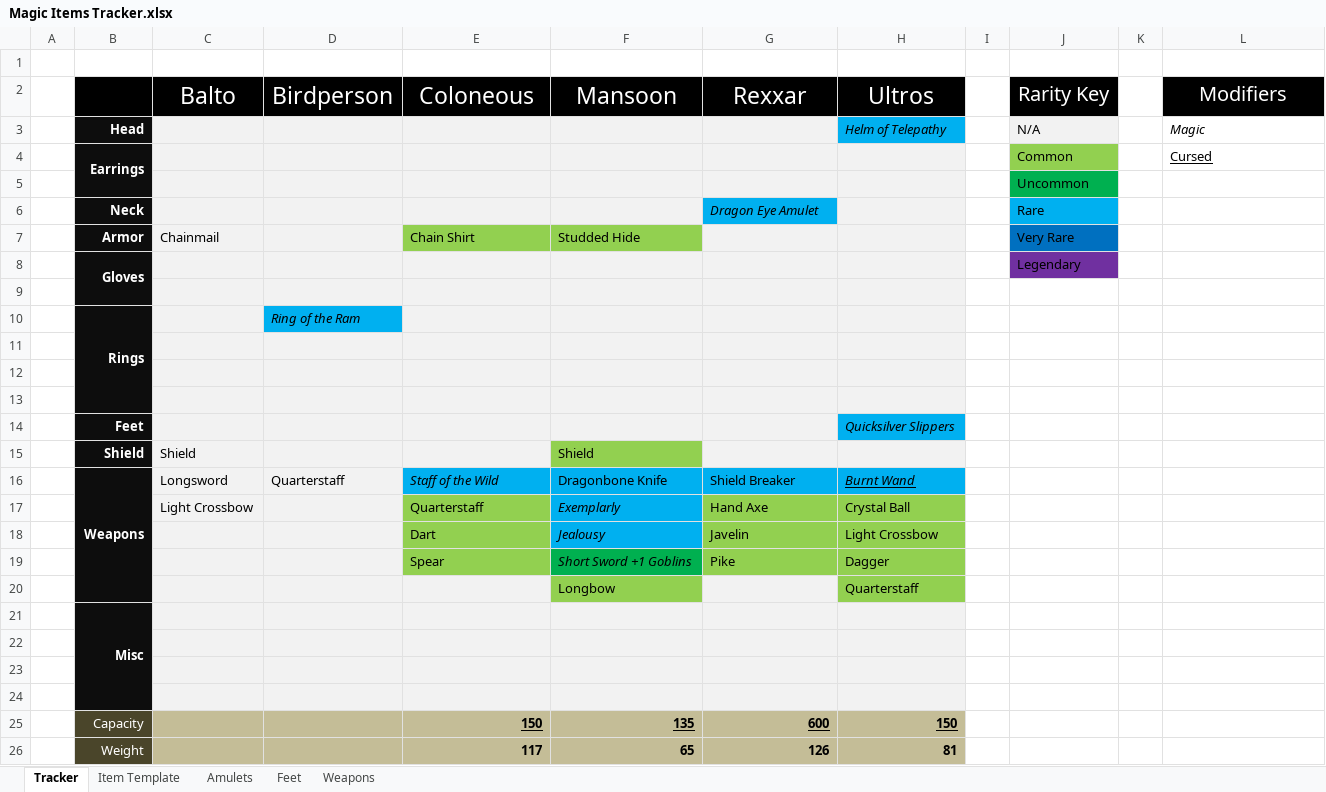
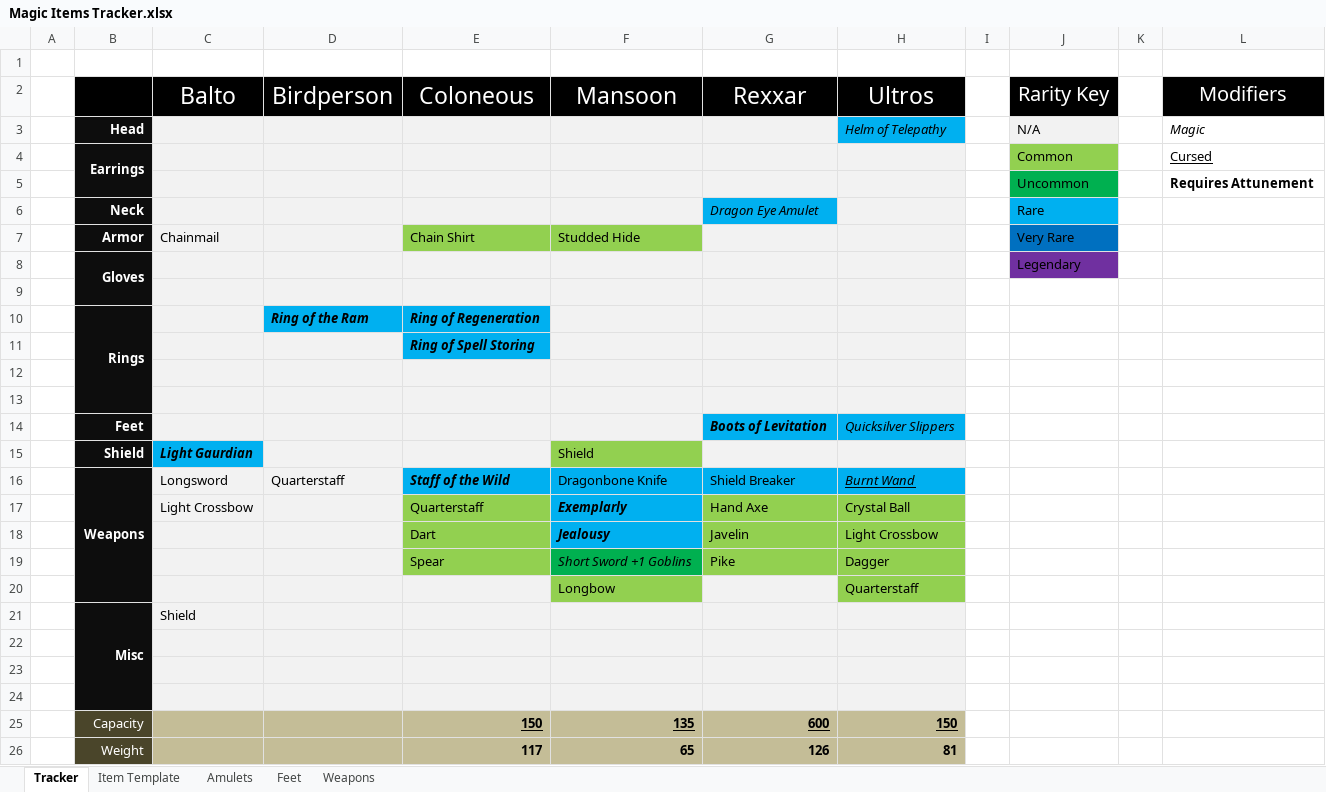
Before and after one commit to tfrick34/tfrick34.github.io, an Excel workbook: DND/Player Cards/Magic Items Tracker.xlsx, sheet Tracker, drawn as a sheet; values as stored, in another font and other column widths than the file's, no borders; removed rows and columns are numbered as before the commit, all else as after; the diff names each change by its address in the sheet, - before the commit and + after, or states it on an @@ line.

```diff
--- a/DND/Player Cards/Magic Items Tracker.xlsx (sheet Tracker)
+++ b/DND/Player Cards/Magic Items Tracker.xlsx (sheet Tracker)
-L5 (Modifiers): (empty)
+L5 (Modifiers): Requires Attunement
-D10 bold: off
+D10 bold: on
-E10 (Coloneous): (empty)
+E10 (Coloneous): Ring of Regeneration
-E10 fill: #F2F2F2
+E10 fill: #00B0F0
+row 11:  |  |  |  | Ring of Spell Storing
-row 13: (empty)
-G14 (Rexxar): (empty)
+G14 (Rexxar): Boots of Levitation
-G14 fill: #F2F2F2
+G14 fill: #00B0F0
-C15 (Balto): Shield
+C15 (Balto): Light Gaurdian
@@ C15 bold: off → on, fill: #F2F2F2 → #00B0F0, italic: off → on @@
-E16 bold: off
+E16 bold: on
-F17:F18 bold: off
+F17:F18 bold: on
-C21 (Balto): (empty)
+C21 (Balto): Shield
```
Also changed, not shown: 1 other file.
